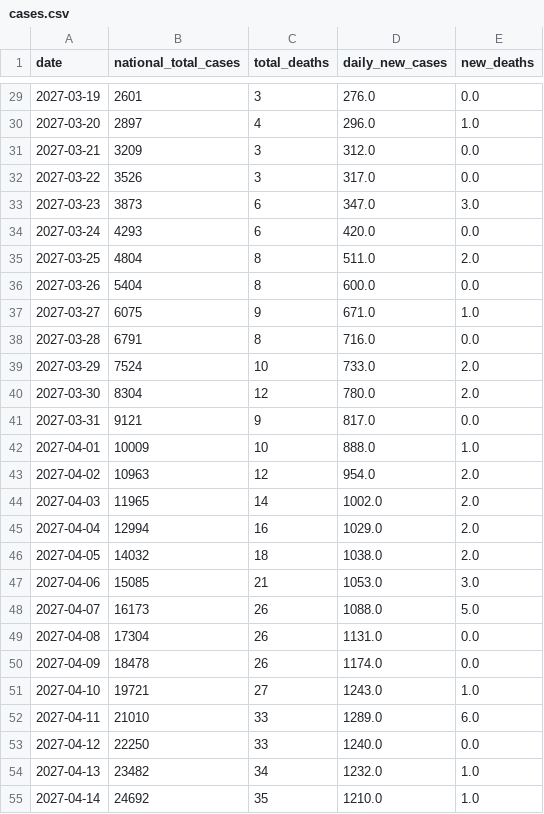
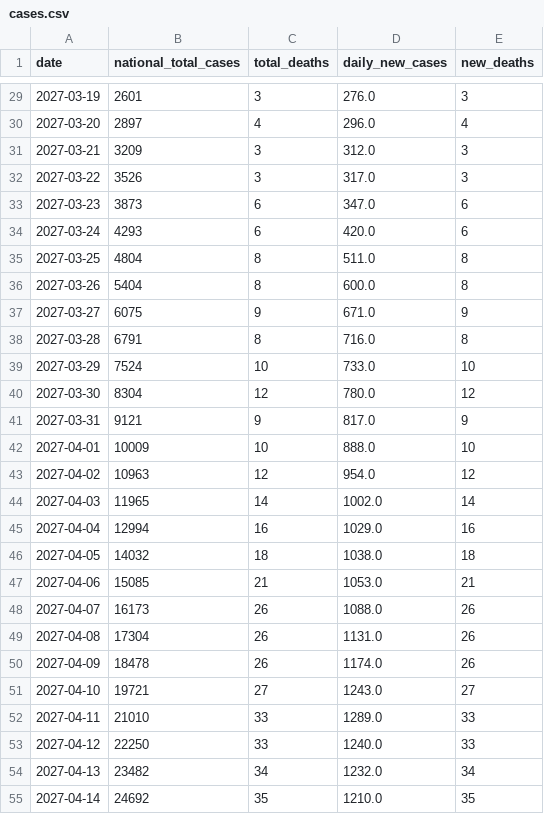
Before and after one commit to hekmatov/simex-dashboard-v3, a CSV file: public/data/biomedical/cases.csv, drawn as a sheet; only a part is shown, gaps mark what is left out; the diff covers the shown part only.

```diff
--- a/public/data/biomedical/cases.csv
+++ b/public/data/biomedical/cases.csv
@@ -29,27 +29,27 @@ date,national_total_cases,total_deaths,daily_new_cases,new_deaths
-2027-03-19,2601,3,276.0,0.0
-2027-03-20,2897,4,296.0,1.0
-2027-03-21,3209,3,312.0,0.0
-2027-03-22,3526,3,317.0,0.0
-2027-03-23,3873,6,347.0,3.0
-2027-03-24,4293,6,420.0,0.0
-2027-03-25,4804,8,511.0,2.0
-2027-03-26,5404,8,600.0,0.0
-2027-03-27,6075,9,671.0,1.0
-2027-03-28,6791,8,716.0,0.0
-2027-03-29,7524,10,733.0,2.0
-2027-03-30,8304,12,780.0,2.0
-2027-03-31,9121,9,817.0,0.0
-2027-04-01,10009,10,888.0,1.0
-2027-04-02,10963,12,954.0,2.0
-2027-04-03,11965,14,1002.0,2.0
-2027-04-04,12994,16,1029.0,2.0
-2027-04-05,14032,18,1038.0,2.0
-2027-04-06,15085,21,1053.0,3.0
-2027-04-07,16173,26,1088.0,5.0
-2027-04-08,17304,26,1131.0,0.0
-2027-04-09,18478,26,1174.0,0.0
-2027-04-10,19721,27,1243.0,1.0
-2027-04-11,21010,33,1289.0,6.0
-2027-04-12,22250,33,1240.0,0.0
-2027-04-13,23482,34,1232.0,1.0
-2027-04-14,24692,35,1210.0,1.0
+2027-03-19,2601,3,276.0,3
+2027-03-20,2897,4,296.0,4
+2027-03-21,3209,3,312.0,3
+2027-03-22,3526,3,317.0,3
+2027-03-23,3873,6,347.0,6
+2027-03-24,4293,6,420.0,6
+2027-03-25,4804,8,511.0,8
+2027-03-26,5404,8,600.0,8
+2027-03-27,6075,9,671.0,9
+2027-03-28,6791,8,716.0,8
+2027-03-29,7524,10,733.0,10
+2027-03-30,8304,12,780.0,12
+2027-03-31,9121,9,817.0,9
+2027-04-01,10009,10,888.0,10
+2027-04-02,10963,12,954.0,12
+2027-04-03,11965,14,1002.0,14
+2027-04-04,12994,16,1029.0,16
+2027-04-05,14032,18,1038.0,18
+2027-04-06,15085,21,1053.0,21
+2027-04-07,16173,26,1088.0,26
+2027-04-08,17304,26,1131.0,26
+2027-04-09,18478,26,1174.0,26
+2027-04-10,19721,27,1243.0,27
+2027-04-11,21010,33,1289.0,33
+2027-04-12,22250,33,1240.0,33
+2027-04-13,23482,34,1232.0,34
+2027-04-14,24692,35,1210.0,35
```
Also changed, not shown: 150 edited cells elsewhere in this file, public/data/biomedical/icu_occupancy.csv, public/data/biomedical/province_case_deltas.csv, 25 other files.
